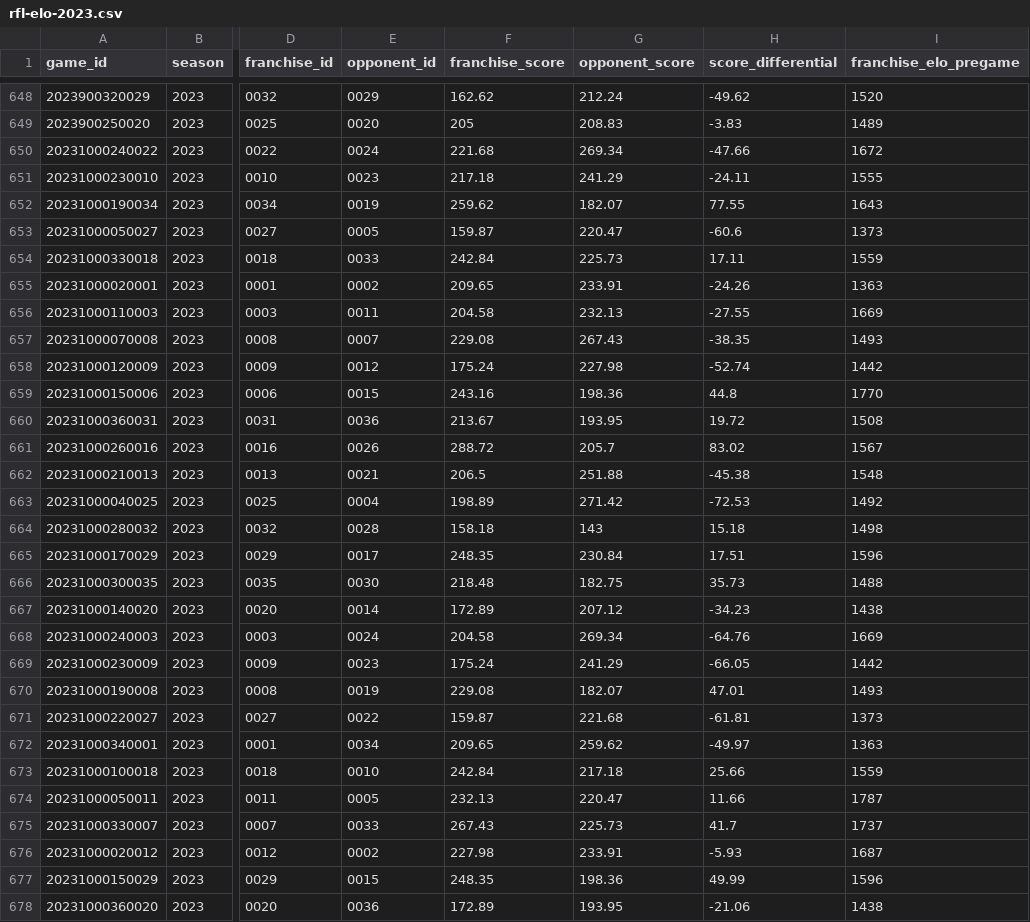
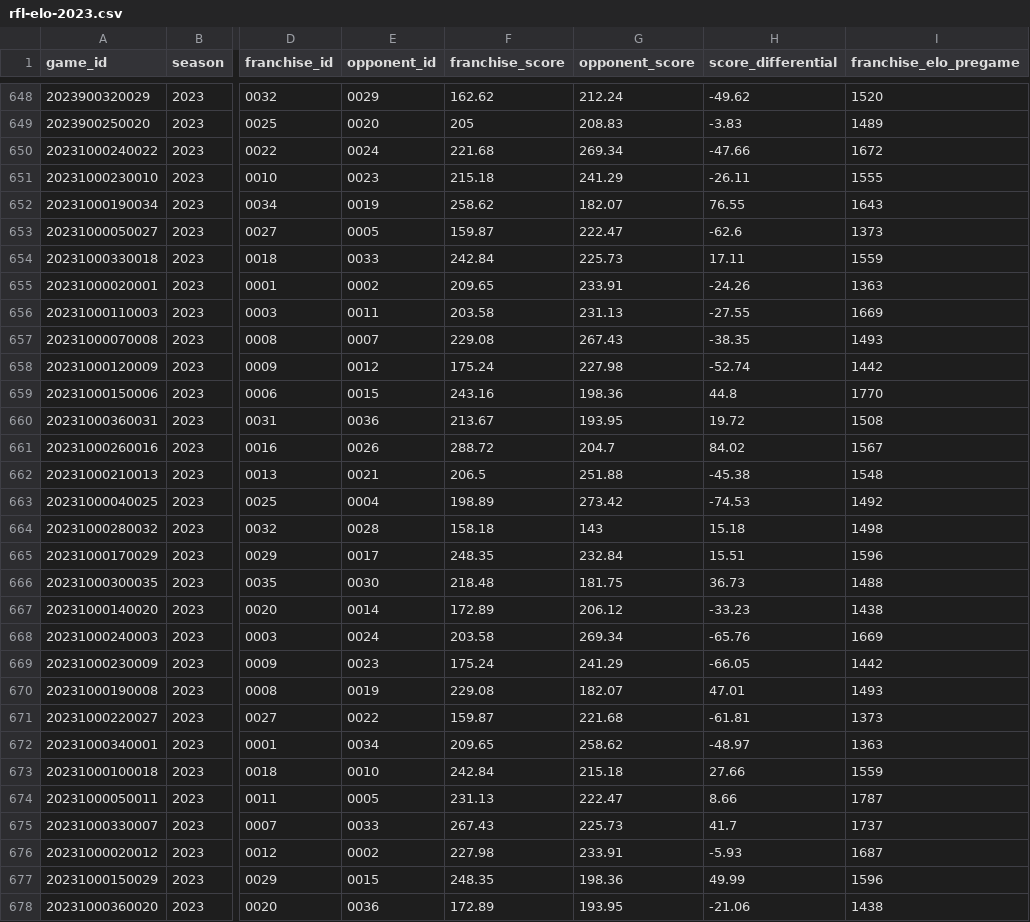
Before and after one commit to jak3sch/rfl, a CSV file: data/elo/rfl-elo-2023.csv, drawn as a sheet; only a part is shown, gaps mark what is left out; the diff covers the shown part only; the diff names each change by its address in the sheet, - before the commit and + after, or states it on an @@ line.

Commit message:
rfl elo data via pipepline hinzugefügt

```diff
--- a/data/elo/rfl-elo-2023.csv
+++ b/data/elo/rfl-elo-2023.csv
-F651 (franchise_score): 217.18
+F651 (franchise_score): 215.18
-H651 (score_differential): -24.11
+H651 (score_differential): -26.11
-F652 (franchise_score): 259.62
+F652 (franchise_score): 258.62
-H652 (score_differential): 77.55
+H652 (score_differential): 76.55
-G653 (opponent_score): 220.47
+G653 (opponent_score): 222.47
-H653 (score_differential): -60.6
+H653 (score_differential): -62.6
-F656 (franchise_score): 204.58
+F656 (franchise_score): 203.58
-G656 (opponent_score): 232.13
+G656 (opponent_score): 231.13
-G661 (opponent_score): 205.7
+G661 (opponent_score): 204.7
-H661 (score_differential): 83.02
+H661 (score_differential): 84.02
-G663 (opponent_score): 271.42
+G663 (opponent_score): 273.42
-H663 (score_differential): -72.53
+H663 (score_differential): -74.53
-G665 (opponent_score): 230.84
+G665 (opponent_score): 232.84
-H665 (score_differential): 17.51
+H665 (score_differential): 15.51
-G666 (opponent_score): 182.75
+G666 (opponent_score): 181.75
-H666 (score_differential): 35.73
+H666 (score_differential): 36.73
-G667 (opponent_score): 207.12
+G667 (opponent_score): 206.12
-H667 (score_differential): -34.23
+H667 (score_differential): -33.23
-F668 (franchise_score): 204.58
+F668 (franchise_score): 203.58
-H668 (score_differential): -64.76
+H668 (score_differential): -65.76
-G672 (opponent_score): 259.62
+G672 (opponent_score): 258.62
-H672 (score_differential): -49.97
+H672 (score_differential): -48.97
-G673 (opponent_score): 217.18
+G673 (opponent_score): 215.18
-H673 (score_differential): 25.66
+H673 (score_differential): 27.66
-F674 (franchise_score): 232.13
+F674 (franchise_score): 231.13
-G674 (opponent_score): 220.47
+G674 (opponent_score): 222.47
-H674 (score_differential): 11.66
+H674 (score_differential): 8.66
```
Also changed, not shown: 45 edited cells elsewhere in this file.
